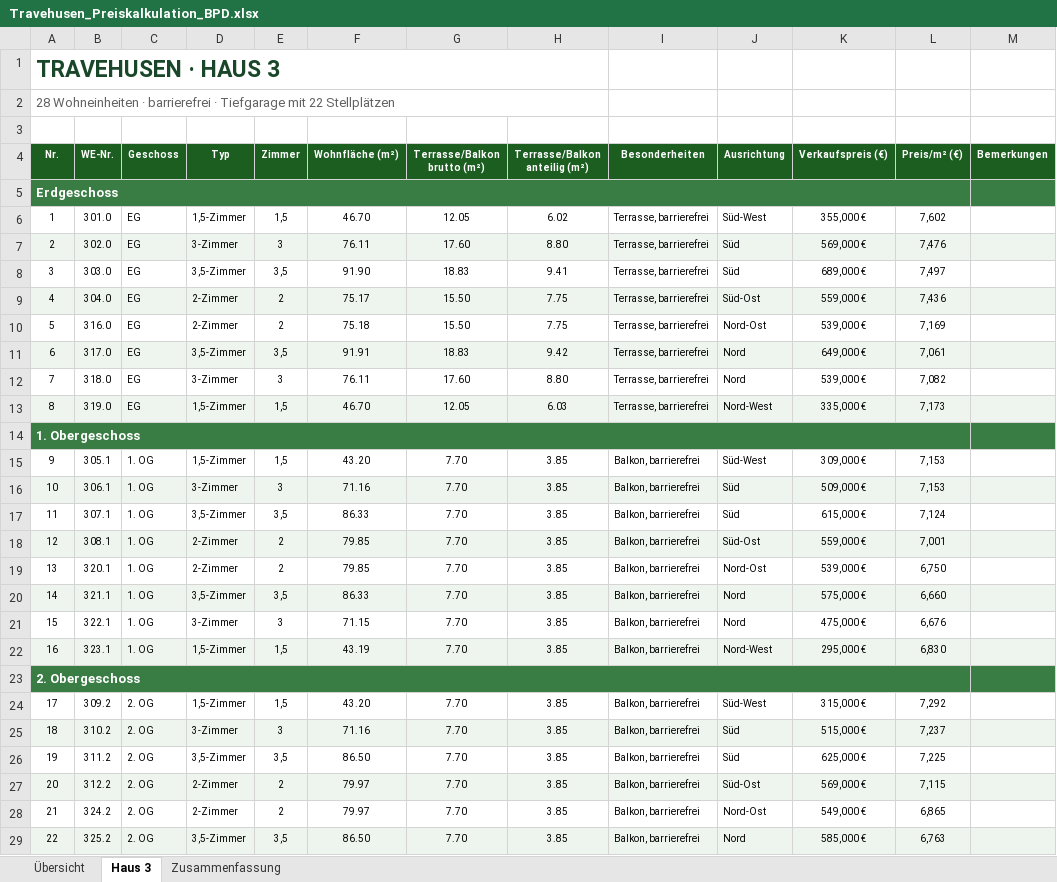
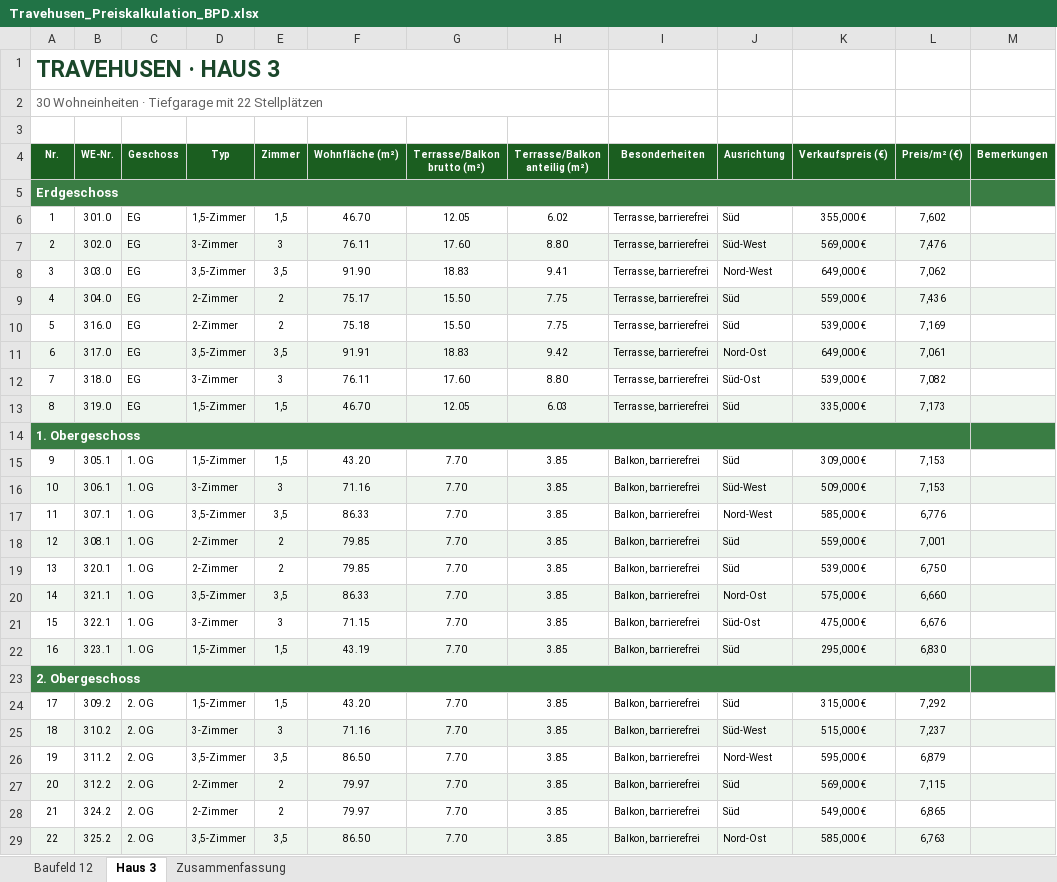
Before and after one commit to jannikmarcus-ops/travehusen, an Excel workbook: Travehusen_Preiskalkulation_BPD.xlsx, sheet Haus 3, drawn as a sheet; only a part is shown; values as stored, in another font and other column widths than the file's, no borders; charts and pictures not drawn; the diff covers the shown part only; the diff names each change by its address in the sheet, - before the commit and + after, or states it on an @@ line.

```diff
--- a/Travehusen_Preiskalkulation_BPD.xlsx (sheet Haus 3)
+++ b/Travehusen_Preiskalkulation_BPD.xlsx (sheet Haus 3)
-sheet tab: Übersicht
+sheet tab: Baufeld 12
-A2 (Nr.): 28 Wohneinheiten · barrierefrei · Tiefgarage…
+A2 (Nr.): 30 Wohneinheiten · Tiefgarage…
-J6 (Ausrichtung): Süd-West
+J6 (Ausrichtung): Süd
-J7 (Ausrichtung): Süd
+J7 (Ausrichtung): Süd-West
-J8 (Ausrichtung): Süd
+J8 (Ausrichtung): Nord-West
-K8 (Verkaufspreis (€)): 689,000 €
+K8 (Verkaufspreis (€)): 649,000 €
-L8 (Preis/m² (€)): 7,497
+L8 (Preis/m² (€)): 7,062
-J9 (Ausrichtung): Süd-Ost
+J9 (Ausrichtung): Süd
-J10 (Ausrichtung): Nord-Ost
+J10 (Ausrichtung): Süd
-J11 (Ausrichtung): Nord
+J11 (Ausrichtung): Nord-Ost
-J12 (Ausrichtung): Nord
+J12 (Ausrichtung): Süd-Ost
-J13 (Ausrichtung): Nord-West
+J13 (Ausrichtung): Süd
-J15 (Ausrichtung): Süd-West
+J15 (Ausrichtung): Süd
-J16 (Ausrichtung): Süd
+J16 (Ausrichtung): Süd-West
-J17 (Ausrichtung): Süd
+J17 (Ausrichtung): Nord-West
-K17 (Verkaufspreis (€)): 615,000 €
+K17 (Verkaufspreis (€)): 585,000 €
-L17 (Preis/m² (€)): 7,124
+L17 (Preis/m² (€)): 6,776
-J18 (Ausrichtung): Süd-Ost
+J18 (Ausrichtung): Süd
-J19 (Ausrichtung): Nord-Ost
+J19 (Ausrichtung): Süd
-J20 (Ausrichtung): Nord
+J20 (Ausrichtung): Nord-Ost
-J21 (Ausrichtung): Nord
+J21 (Ausrichtung): Süd-Ost
-J22 (Ausrichtung): Nord-West
+J22 (Ausrichtung): Süd
-J24 (Ausrichtung): Süd-West
+J24 (Ausrichtung): Süd
-J25 (Ausrichtung): Süd
+J25 (Ausrichtung): Süd-West
-J26 (Ausrichtung): Süd
+J26 (Ausrichtung): Nord-West
-K26 (Verkaufspreis (€)): 625,000 €
+K26 (Verkaufspreis (€)): 595,000 €
-L26 (Preis/m² (€)): 7,225
+L26 (Preis/m² (€)): 6,879
-J27 (Ausrichtung): Süd-Ost
+J27 (Ausrichtung): Süd
-J28 (Ausrichtung): Nord-Ost
+J28 (Ausrichtung): Süd
-J29 (Ausrichtung): Nord
+J29 (Ausrichtung): Nord-Ost
```
Also changed, not shown: 21 edited cells and cell formats elsewhere in this sheet, sheet Baufeld 12, sheet Zusammenfassung, charts or pictures, 9 other files.
